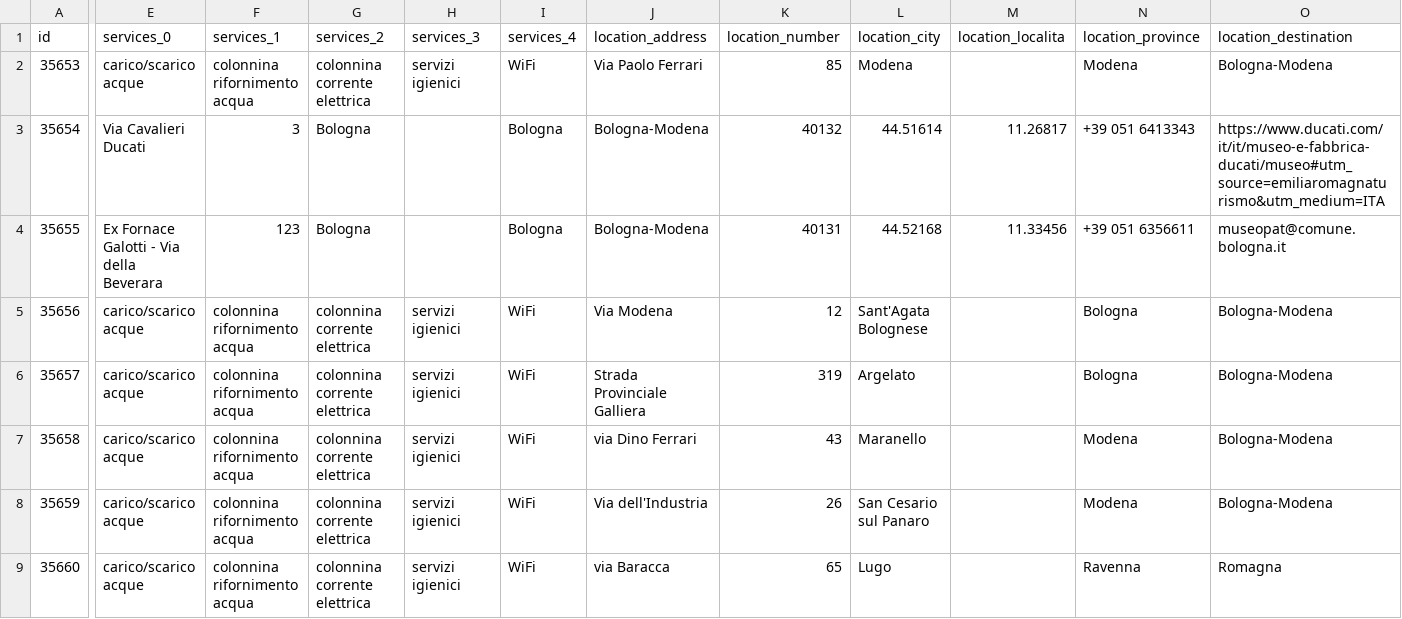
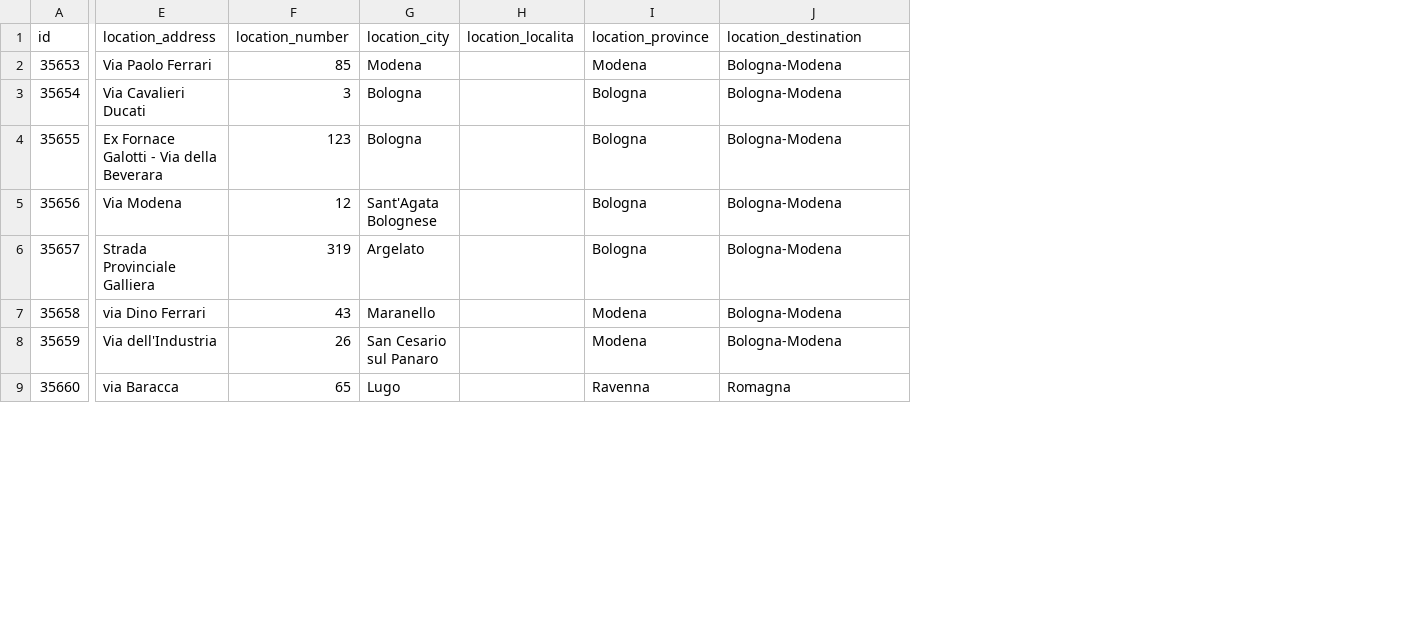
Before and after one commit to APT-Servizi/openapi-ert, a CSV file: dump/motor_valley.csv, drawn as a sheet; only a part is shown, gaps mark what is left out; removed rows and columns are numbered as before the commit, all else as after; the diff covers the shown part only; the diff names each change by its address in the sheet, - before the commit and + after, or states it on an @@ line.

Commit message:
Data update of  2024-06-05

```diff
--- a/dump/motor_valley.csv
+++ b/dump/motor_valley.csv
-column E (services_0), rows 2-9: carico/scarico acque | Via Cavalieri Ducati | Ex Fornace Galotti - Via della Beverara | carico/scarico acque | carico/scarico acque | carico/scarico acque | carico/scarico acque | carico/scarico acque
-column F (services_1), rows 2-9: colonnina rifornimento acqua | 3 | 123 | colonnina rifornimento acqua | colonnina rifornimento acqua | colonnina rifornimento acqua | colonnina rifornimento acqua | colonnina rifornimento acqua
-column G (services_2), rows 2-9: colonnina corrente elettrica | Bologna | Bologna | colonnina corrente elettrica | colonnina corrente elettrica | colonnina corrente elettrica | colonnina corrente elettrica | colonnina corrente elettrica
-column H (services_3), rows 2-9: servizi igienici |  |  | servizi igienici | servizi igienici | servizi igienici | servizi igienici | servizi igienici
-column I (services_4), rows 2-9: WiFi | Bologna | Bologna | WiFi | WiFi | WiFi | WiFi | WiFi
-E3 (location_address): Bologna-Modena
+E3 (location_address): Via Cavalieri Ducati
-F3 (location_number): 40132
+F3 (location_number): 3
-G3 (location_city): 44.51614
+G3 (location_city): Bologna
-H3 (location_localita): 11.26817
+H3 (location_localita): (empty)
-I3 (location_province): +39 051 6413343
+I3 (location_province): Bologna
-J3 (location_destination): https://www.ducati.com/it/it/museo-e-fabbrica-ducati/museo#utm_source=emiliaromagnaturismo&utm_medium=ITA
+J3 (location_destination): Bologna-Modena
-E4 (location_address): Bologna-Modena
+E4 (location_address): Ex Fornace Galotti - Via della Beverara
-F4 (location_number): 40131
+F4 (location_number): 123
-G4 (location_city): 44.52168
+G4 (location_city): Bologna
-H4 (location_localita): 11.33456
+H4 (location_localita): (empty)
-I4 (location_province): +39 051 6356611
+I4 (location_province): Bologna
-J4 (location_destination): museopat@comune.bologna.it
+J4 (location_destination): Bologna-Modena
```
Also changed, not shown: 104 edited cells elsewhere in this file, dump/golf.csv, dump/localities.csv, 8 other files.
